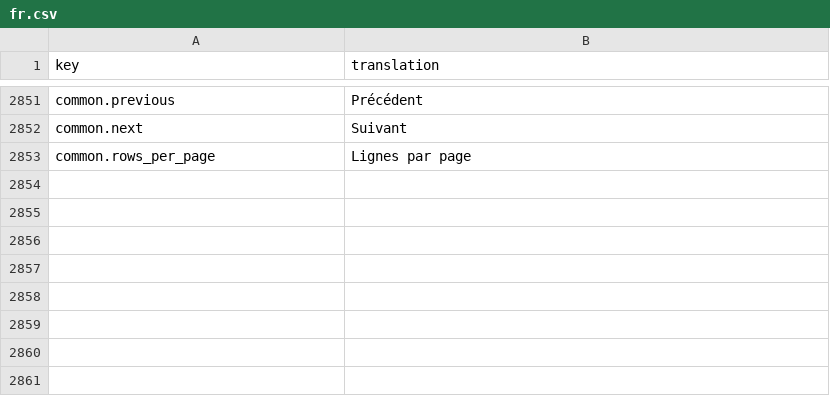
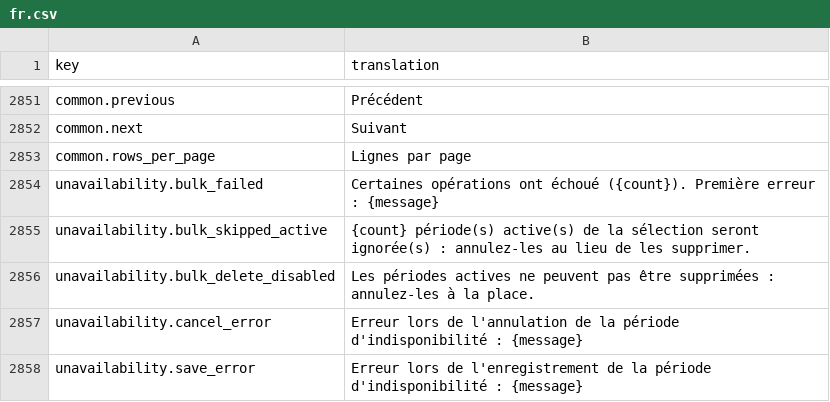
Before and after one commit to IgnacioFernandezSoriano/ONEMS, a CSV file: public/locales/fr.csv, drawn as a sheet; only a part is shown, gaps mark what is left out.

```diff
--- a/public/locales/fr.csv
+++ b/public/locales/fr.csv
@@ -2853 +2853,6 @@ common.next,Suivant
 common.rows_per_page,Lignes par page
+unavailability.bulk_failed,Certaines opérations ont échoué ({count}). Première erreur : {message}
+unavailability.bulk_skipped_active,{count} période(s) active(s) de la sélection seront ignorée(s) : annulez-les au lieu de les supprimer.
+unavailability.bulk_delete_disabled,Les périodes actives ne peuvent pas être supprimées : annulez-les à la place.
+unavailability.cancel_error,Erreur lors de l'annulation de la période d'indisponibilité : {message}
+unavailability.save_error,Erreur lors de l'enregistrement de la période d'indisponibilité : {message}
```
Also changed, not shown: public/locales/ar.csv, public/locales/en.csv, 2 other files.
